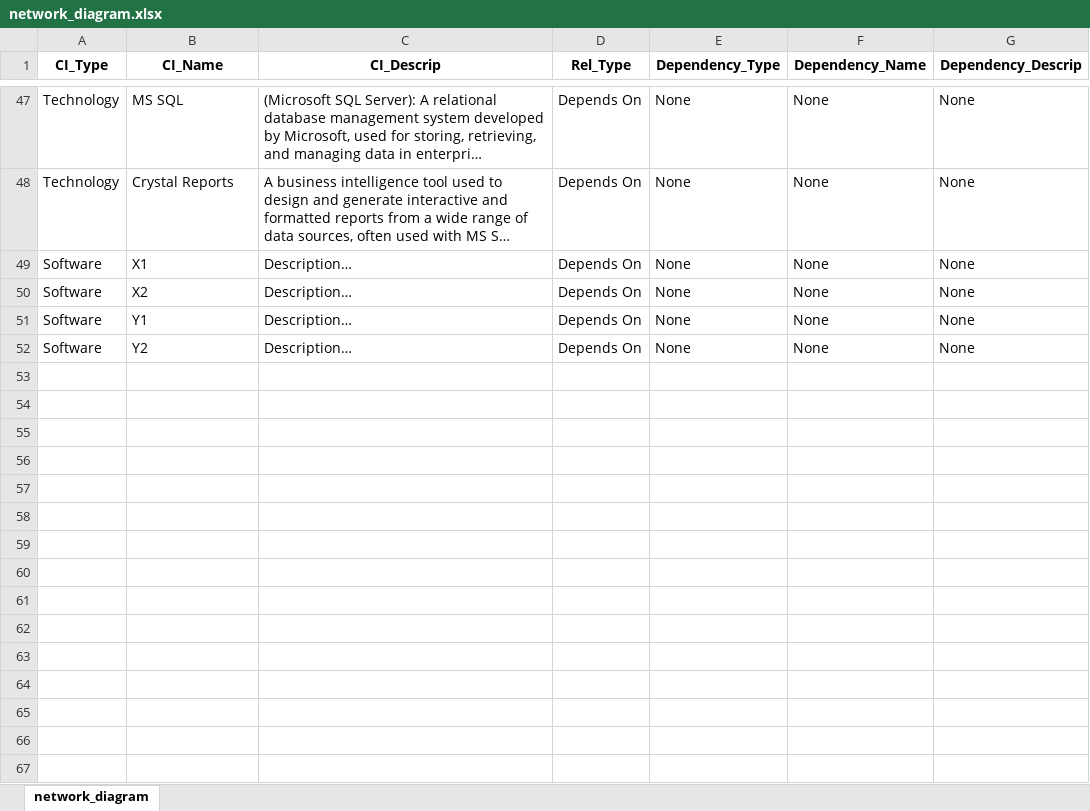
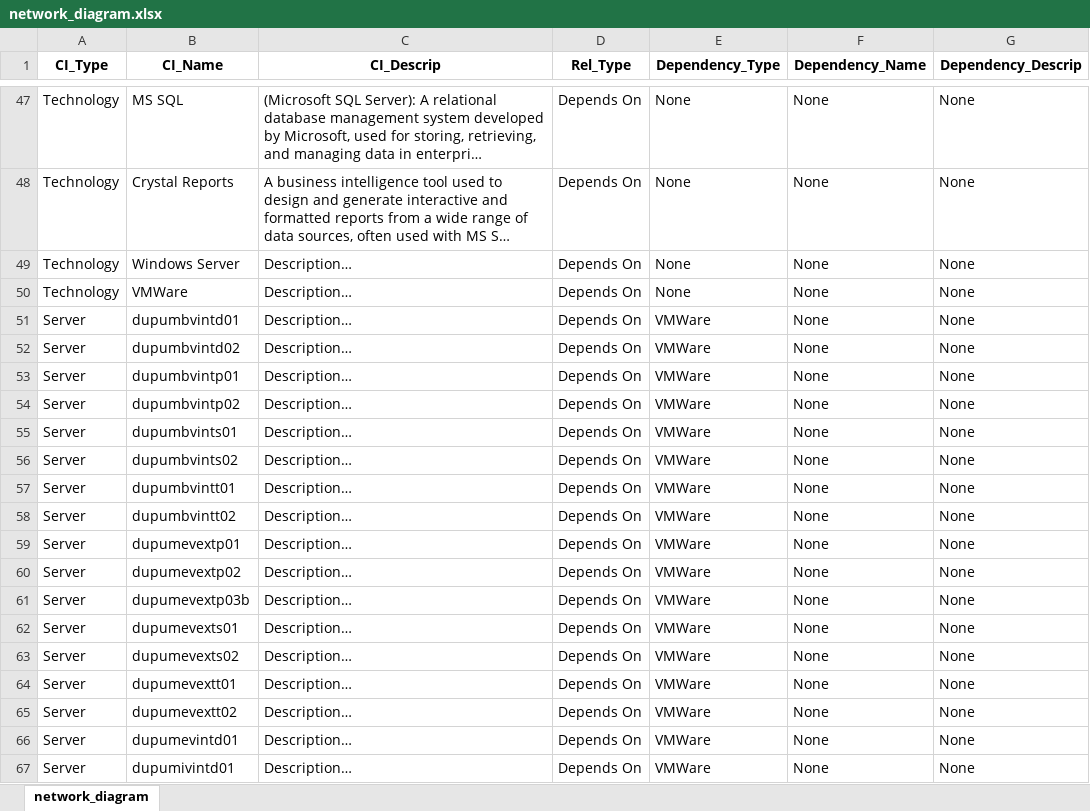
Before and after one commit to Descode8/Network-Diagram-App, an Excel workbook: data/network_diagram.xlsx, sheet network_diagram, drawn as a sheet; only a part is shown, gaps mark what is left out; long unchanged cells end in …; values as stored, in another font and other column widths than the file's, no borders; the diff covers the shown part only; the diff names each change by its address in the sheet, - before the commit and + after, or states it on an @@ line.

```diff
--- a/data/network_diagram.xlsx (sheet network_diagram)
+++ b/data/network_diagram.xlsx (sheet network_diagram)
-A49:A50 (CI_Type): Software
+A49:A50 (CI_Type): Technology
-B49 (CI_Name): X1
+B49 (CI_Name): Windows Server
-B50 (CI_Name): X2
+B50 (CI_Name): VMWare
-A51:A52 (CI_Type): Software
+A51:A52 (CI_Type): Server
-B51 (CI_Name): Y1
+B51 (CI_Name): dupumbvintd01
-E51:E52 (Dependency_Type): None
+E51:E52 (Dependency_Type): VMWare
-B52 (CI_Name): Y2
+B52 (CI_Name): dupumbvintd02
+row 53: Server | dupumbvintp01 | Description… | Depends On | VMWare | None | None
+row 54: Server | dupumbvintp02 | Description… | Depends On | VMWare | None | None
+row 55: Server | dupumbvints01 | Description… | Depends On | VMWare | None | None
+row 56: Server | dupumbvints02 | Description… | Depends On | VMWare | None | None
+row 57: Server | dupumbvintt01 | Description… | Depends On | VMWare | None | None
+row 58: Server | dupumbvintt02 | Description… | Depends On | VMWare | None | None
+row 59: Server | dupumevextp01 | Description… | Depends On | VMWare | None | None
+row 60: Server | dupumevextp02 | Description… | Depends On | VMWare | None | None
+row 61: Server | dupumevextp03b | Description… | Depends On | VMWare | None | None
+row 62: Server | dupumevexts01 | Description… | Depends On | VMWare | None | None
+row 63: Server | dupumevexts02 | Description… | Depends On | VMWare | None | None
+row 64: Server | dupumevextt01 | Description… | Depends On | VMWare | None | None
+row 65: Server | dupumevextt02 | Description… | Depends On | VMWare | None | None
+row 66: Server | dupumevintd01 | Description… | Depends On | VMWare | None | None
+row 67: Server | dupumivintd01 | Description… | Depends On | VMWare | None | None
```
Also changed, not shown: 9 added rows and 26 edited cells elsewhere in this sheet, 2 other files.
